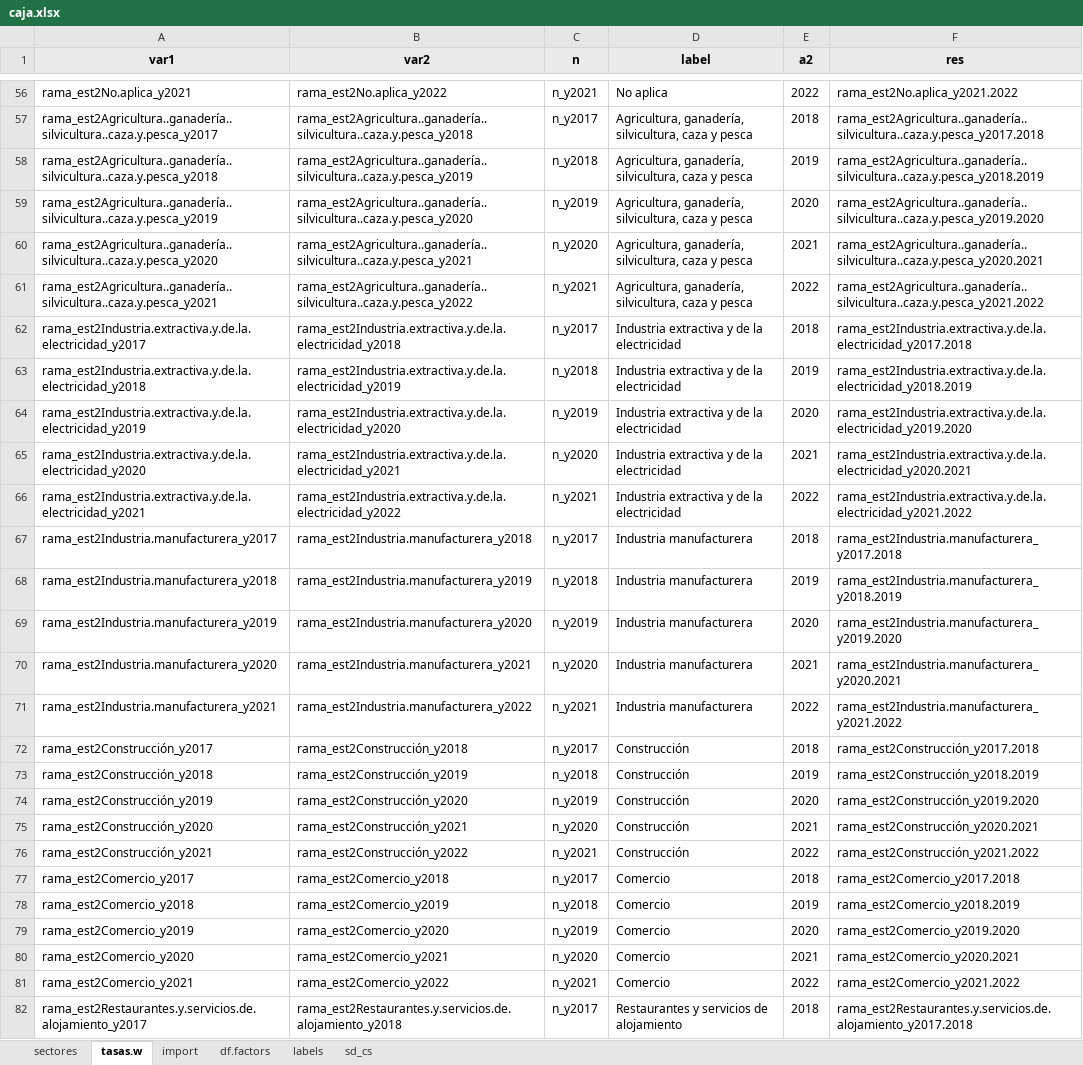
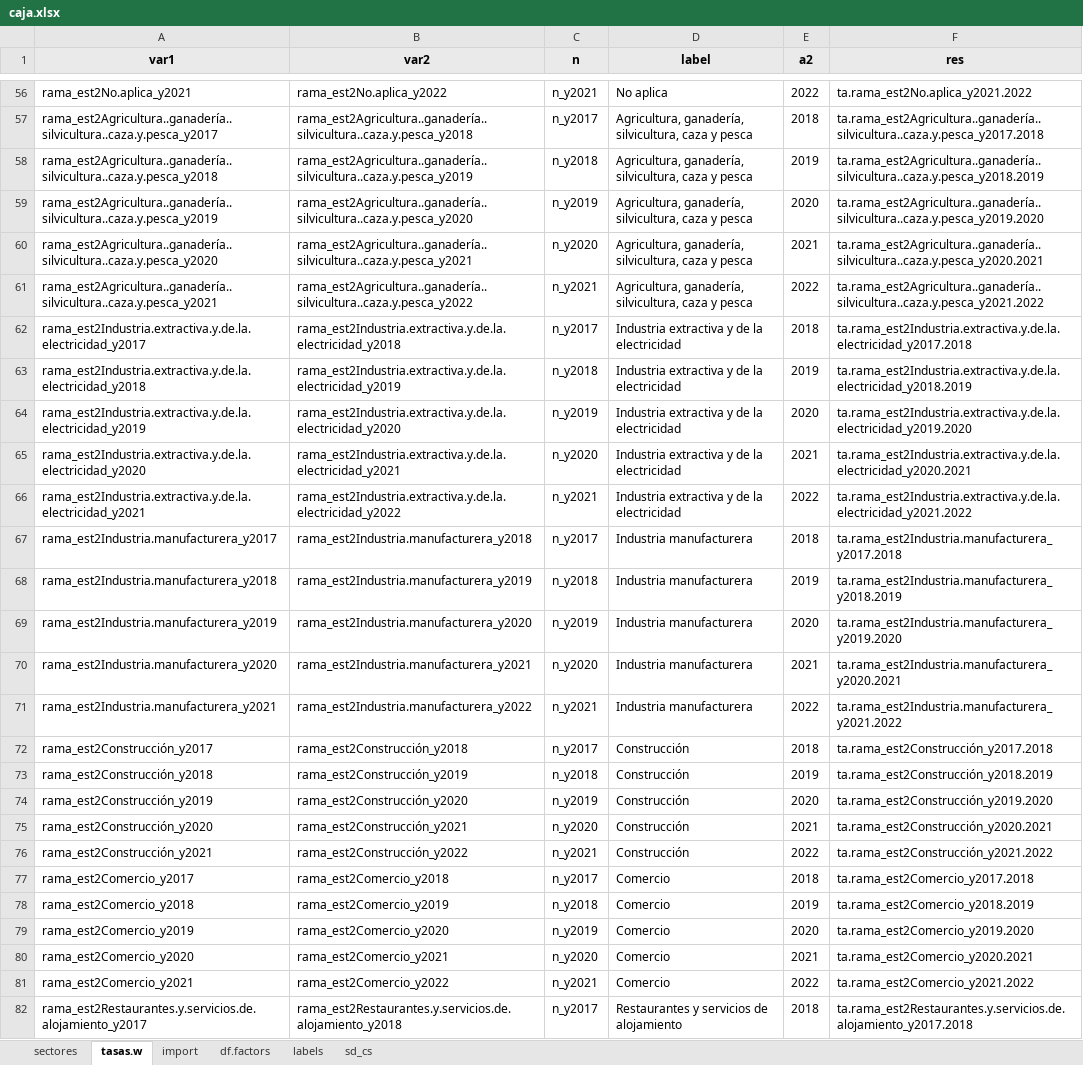
Before and after one commit to AlfCano/enoe_ampliado, an Excel workbook: Tasas/caja/caja.xlsx, sheet tasas.w, drawn as a sheet; only a part is shown, gaps mark what is left out; values as stored, in another font and other column widths than the file's, no borders; charts and pictures not drawn; the diff covers the shown part only; the diff names each change by its address in the sheet, - before the commit and + after, or states it on an @@ line.

Commit message:
Atualización para selección de nombres
Empezar las variables de tasas con "ta."

```diff
--- a/Tasas/caja/caja.xlsx (sheet tasas.w)
+++ b/Tasas/caja/caja.xlsx (sheet tasas.w)
-F56 (res): rama_est2No.aplica_y2021.2022
+F56 (res): ta.rama_est2No.aplica_y2021.2022
-F57 (res): rama_est2Agricultura..ganadería..silvicultura..caza.y.pesca_y2017.2018
+F57 (res): ta.rama_est2Agricultura..ganadería..silvicultura..caza.y.pesca_y2017.2018
-F58 (res): rama_est2Agricultura..ganadería..silvicultura..caza.y.pesca_y2018.2019
+F58 (res): ta.rama_est2Agricultura..ganadería..silvicultura..caza.y.pesca_y2018.2019
-F59 (res): rama_est2Agricultura..ganadería..silvicultura..caza.y.pesca_y2019.2020
+F59 (res): ta.rama_est2Agricultura..ganadería..silvicultura..caza.y.pesca_y2019.2020
-F60 (res): rama_est2Agricultura..ganadería..silvicultura..caza.y.pesca_y2020.2021
+F60 (res): ta.rama_est2Agricultura..ganadería..silvicultura..caza.y.pesca_y2020.2021
-F61 (res): rama_est2Agricultura..ganadería..silvicultura..caza.y.pesca_y2021.2022
+F61 (res): ta.rama_est2Agricultura..ganadería..silvicultura..caza.y.pesca_y2021.2022
-F62 (res): rama_est2Industria.extractiva.y.de.la.electricidad_y2017.2018
+F62 (res): ta.rama_est2Industria.extractiva.y.de.la.electricidad_y2017.2018
-F63 (res): rama_est2Industria.extractiva.y.de.la.electricidad_y2018.2019
+F63 (res): ta.rama_est2Industria.extractiva.y.de.la.electricidad_y2018.2019
-F64 (res): rama_est2Industria.extractiva.y.de.la.electricidad_y2019.2020
+F64 (res): ta.rama_est2Industria.extractiva.y.de.la.electricidad_y2019.2020
-F65 (res): rama_est2Industria.extractiva.y.de.la.electricidad_y2020.2021
+F65 (res): ta.rama_est2Industria.extractiva.y.de.la.electricidad_y2020.2021
-F66 (res): rama_est2Industria.extractiva.y.de.la.electricidad_y2021.2022
+F66 (res): ta.rama_est2Industria.extractiva.y.de.la.electricidad_y2021.2022
-F67 (res): rama_est2Industria.manufacturera_y2017.2018
+F67 (res): ta.rama_est2Industria.manufacturera_y2017.2018
-F68 (res): rama_est2Industria.manufacturera_y2018.2019
+F68 (res): ta.rama_est2Industria.manufacturera_y2018.2019
-F69 (res): rama_est2Industria.manufacturera_y2019.2020
+F69 (res): ta.rama_est2Industria.manufacturera_y2019.2020
-F70 (res): rama_est2Industria.manufacturera_y2020.2021
+F70 (res): ta.rama_est2Industria.manufacturera_y2020.2021
-F71 (res): rama_est2Industria.manufacturera_y2021.2022
+F71 (res): ta.rama_est2Industria.manufacturera_y2021.2022
-F72 (res): rama_est2Construcción_y2017.2018
+F72 (res): ta.rama_est2Construcción_y2017.2018
-F73 (res): rama_est2Construcción_y2018.2019
+F73 (res): ta.rama_est2Construcción_y2018.2019
-F74 (res): rama_est2Construcción_y2019.2020
+F74 (res): ta.rama_est2Construcción_y2019.2020
-F75 (res): rama_est2Construcción_y2020.2021
+F75 (res): ta.rama_est2Construcción_y2020.2021
-F76 (res): rama_est2Construcción_y2021.2022
+F76 (res): ta.rama_est2Construcción_y2021.2022
-F77 (res): rama_est2Comercio_y2017.2018
+F77 (res): ta.rama_est2Comercio_y2017.2018
-F78 (res): rama_est2Comercio_y2018.2019
+F78 (res): ta.rama_est2Comercio_y2018.2019
-F79 (res): rama_est2Comercio_y2019.2020
+F79 (res): ta.rama_est2Comercio_y2019.2020
-F80 (res): rama_est2Comercio_y2020.2021
+F80 (res): ta.rama_est2Comercio_y2020.2021
-F81 (res): rama_est2Comercio_y2021.2022
+F81 (res): ta.rama_est2Comercio_y2021.2022
-F82 (res): rama_est2Restaurantes.y.servicios.de.alojamiento_y2017.2018
+F82 (res): ta.rama_est2Restaurantes.y.servicios.de.alojamiento_y2017.2018
```
Also changed, not shown: 88 edited cells elsewhere in this sheet.
